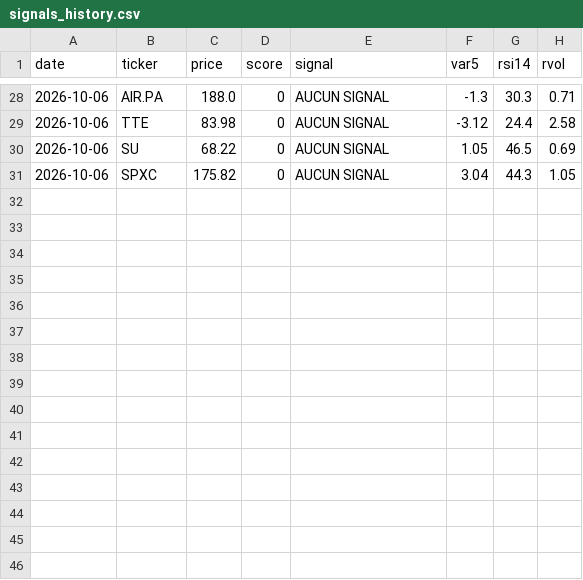
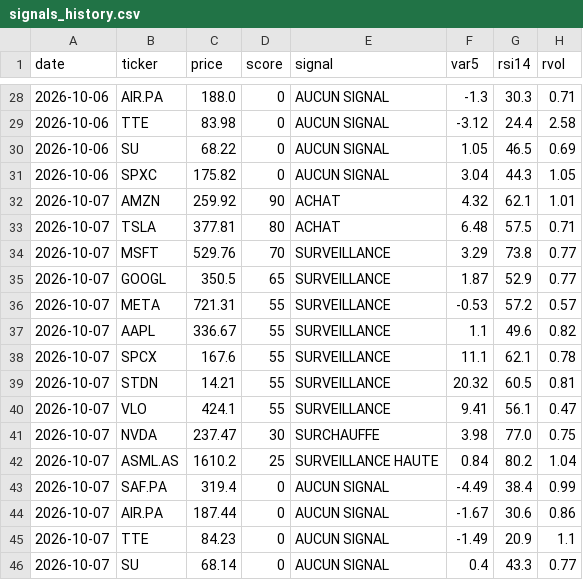
Before and after one commit to Thameur95/investment-assistant, a CSV file: signals_history.csv, drawn as a sheet; only a part is shown, gaps mark what is left out.

```diff
--- a/signals_history.csv
+++ b/signals_history.csv
@@ -31 +31,16 @@ date,ticker,price,score,signal,var5,rsi14,rvol
 2026-10-06,SPXC,175.82,0,AUCUN SIGNAL,3.04,44.3,1.05
+2026-10-07,AMZN,259.92,90,ACHAT,4.32,62.1,1.01
+2026-10-07,TSLA,377.81,80,ACHAT,6.48,57.5,0.71
+2026-10-07,MSFT,529.76,70,SURVEILLANCE,3.29,73.8,0.77
+2026-10-07,GOOGL,350.5,65,SURVEILLANCE,1.87,52.9,0.77
+2026-10-07,META,721.31,55,SURVEILLANCE,-0.53,57.2,0.57
+2026-10-07,AAPL,336.67,55,SURVEILLANCE,1.1,49.6,0.82
+2026-10-07,SPCX,167.6,55,SURVEILLANCE,11.1,62.1,0.78
+2026-10-07,STDN,14.21,55,SURVEILLANCE,20.32,60.5,0.81
+2026-10-07,VLO,424.1,55,SURVEILLANCE,9.41,56.1,0.47
+2026-10-07,NVDA,237.47,30,SURCHAUFFE,3.98,77.0,0.75
+2026-10-07,ASML.AS,1610.2,25,SURVEILLANCE HAUTE,0.84,80.2,1.04
+2026-10-07,SAF.PA,319.4,0,AUCUN SIGNAL,-4.49,38.4,0.99
+2026-10-07,AIR.PA,187.44,0,AUCUN SIGNAL,-1.67,30.6,0.86
+2026-10-07,TTE,84.23,0,AUCUN SIGNAL,-1.49,20.9,1.1
+2026-10-07,SU,68.14,0,AUCUN SIGNAL,0.4,43.3,0.77
```
